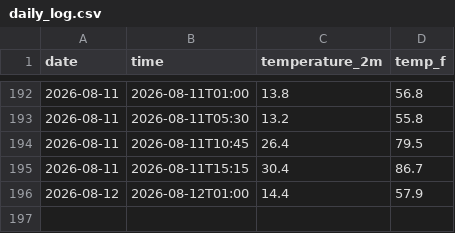
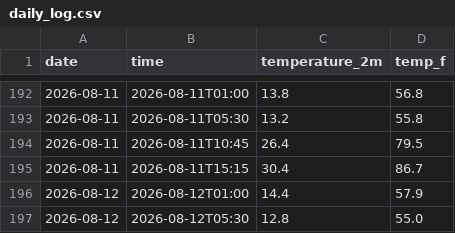
Before and after one commit to StarLightSwimmer/weather-tracker, a CSV file: daily_log.csv, drawn as a sheet; only a part is shown, gaps mark what is left out.

```diff
--- a/daily_log.csv
+++ b/daily_log.csv
@@ -196 +196,2 @@ date,time,temperature_2m,temp_f
 2026-08-12,2026-08-12T01:00,14.4,57.9
+2026-08-12,2026-08-12T05:30,12.8,55.0
```
Also changed, not shown: 2 other files.
